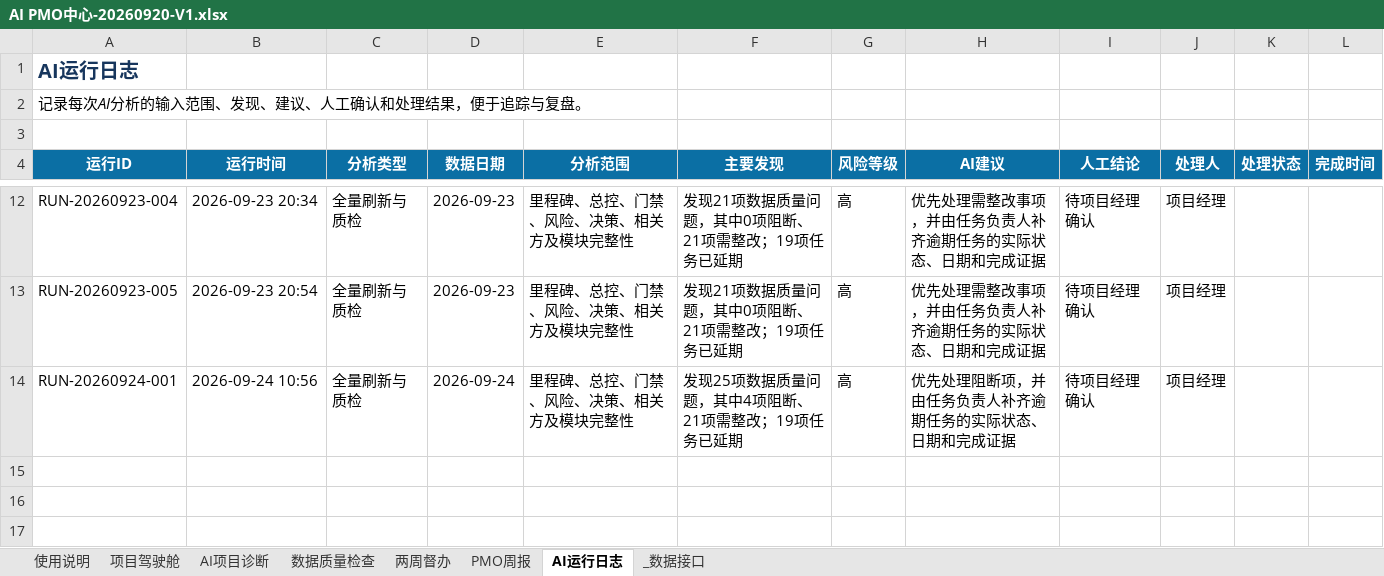
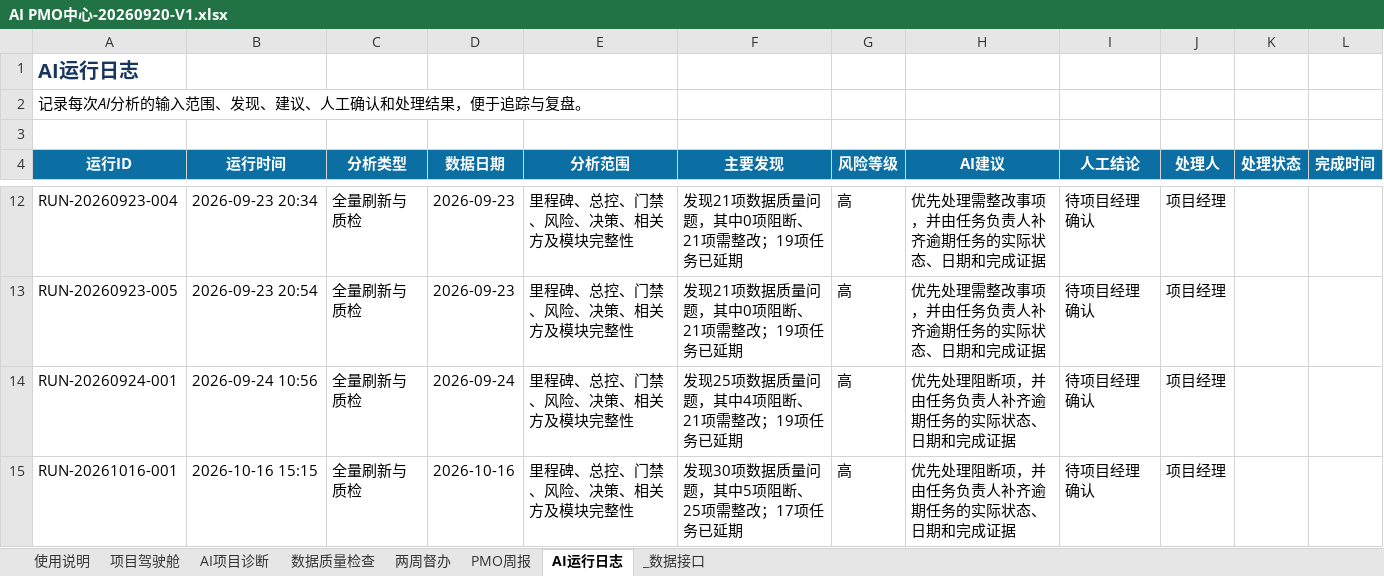
Before and after one commit to zhaolux/ai_pmo, an Excel workbook: 合同全生命周期管理系统-项目管理套件/11_AI_PMO中心/AI PMO中心-20260920-V1.xlsx, sheet AI运行日志, drawn as a sheet; only a part is shown, gaps mark what is left out; values as stored, in another font and other column widths than the file's, no borders; the diff names each change by its address in the sheet, - before the commit and + after, or states it on an @@ line.

```diff
--- a/合同全生命周期管理系统-项目管理套件/11_AI_PMO中心/AI PMO中心-20260920-V1.xlsx (sheet AI运行日志)
+++ b/合同全生命周期管理系统-项目管理套件/11_AI_PMO中心/AI PMO中心-20260920-V1.xlsx (sheet AI运行日志)
+row 15: RUN-20261016-001 | 2026-10-16 15:15 | 全量刷新与质检 | 2026-10-16 | 里程碑、总控、门禁、风险、决策、相关方及模块完整性 | 发现30项数据质量问题，其中5项阻断、25项需整改；17项任务已延期 | 高 | 优先处理阻断项，并由任务负责人补齐逾期任务的实际状态、日期和完成证据 | 待项目经理确认 | 项目经理
```
Also changed, not shown: sheet 两周督办, sheet 数据质量检查, sheet 项目驾驶舱, sheet _数据接口, sheet PMO周报, sheet AI项目诊断, charts or pictures, 3 other files.
